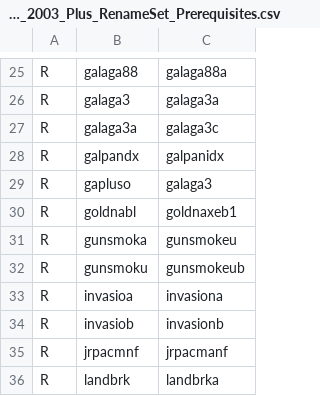
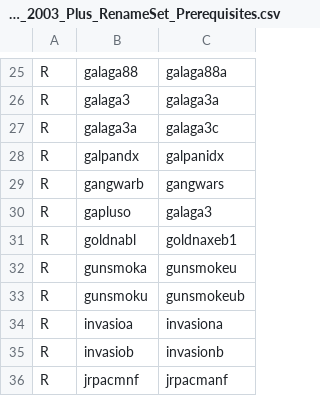
Before and after one commit to franklesniak/ROMSorter, a CSV file: MAME_2003_Plus_RenameSet_Prerequisites.csv, drawn as a sheet; only a part is shown, gaps mark what is left out; the shorter side is filled out with more unchanged rows; the diff names each change by its address in the sheet, - before the commit and + after, or states it on an @@ line.

Commit message:
Fix gangwarb

```diff
--- a/MAME_2003_Plus_RenameSet_Prerequisites.csv
+++ b/MAME_2003_Plus_RenameSet_Prerequisites.csv
+row 29: R | gangwarb | gangwars
```
